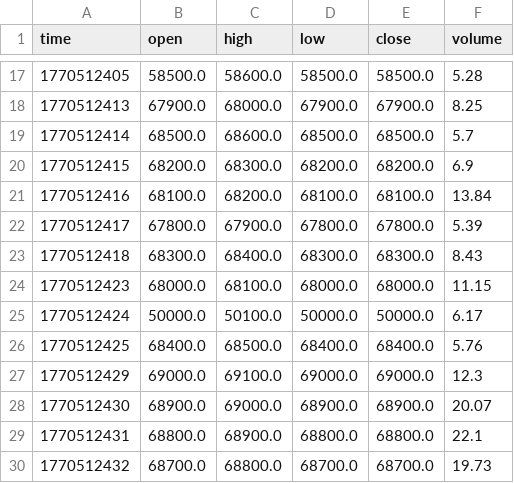
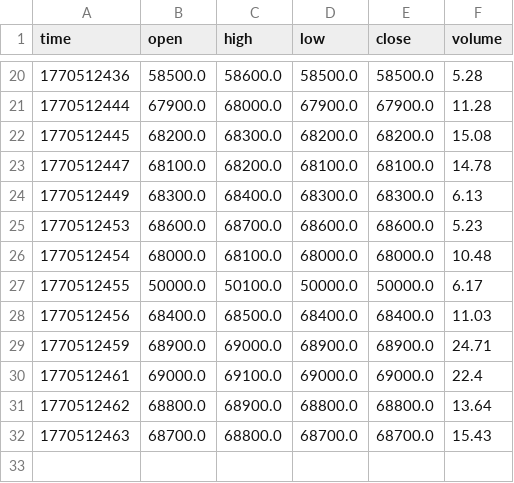
Before and after one commit to cientryandroid-bot/BTC_Liquidity, a CSV file: muros_institucionales.csv, drawn as a sheet; only a part is shown, gaps mark what is left out; the diff covers the shown part only.

```diff
--- a/muros_institucionales.csv
+++ b/muros_institucionales.csv
@@ -17,14 +20,13 @@ time,open,high,low,close,volume
-1770512405,58500.0,58600.0,58500.0,58500.0,5.28
-1770512413,67900.0,68000.0,67900.0,67900.0,8.25
-1770512414,68500.0,68600.0,68500.0,68500.0,5.7
-1770512415,68200.0,68300.0,68200.0,68200.0,6.9
-1770512416,68100.0,68200.0,68100.0,68100.0,13.84
-1770512417,67800.0,67900.0,67800.0,67800.0,5.39
-1770512418,68300.0,68400.0,68300.0,68300.0,8.43
-1770512423,68000.0,68100.0,68000.0,68000.0,11.15
-1770512424,50000.0,50100.0,50000.0,50000.0,6.17
-1770512425,68400.0,68500.0,68400.0,68400.0,5.76
-1770512429,69000.0,69100.0,69000.0,69000.0,12.3
-1770512430,68900.0,69000.0,68900.0,68900.0,20.07
-1770512431,68800.0,68900.0,68800.0,68800.0,22.1
-1770512432,68700.0,68800.0,68700.0,68700.0,19.73
+1770512436,58500.0,58600.0,58500.0,58500.0,5.28
+1770512444,67900.0,68000.0,67900.0,67900.0,11.28
+1770512445,68200.0,68300.0,68200.0,68200.0,15.08
+1770512447,68100.0,68200.0,68100.0,68100.0,14.78
+1770512449,68300.0,68400.0,68300.0,68300.0,6.13
+1770512453,68600.0,68700.0,68600.0,68600.0,5.23
+1770512454,68000.0,68100.0,68000.0,68000.0,10.48
+1770512455,50000.0,50100.0,50000.0,50000.0,6.17
+1770512456,68400.0,68500.0,68400.0,68400.0,11.03
+1770512459,68900.0,69000.0,68900.0,68900.0,24.71
+1770512461,69000.0,69100.0,69000.0,69000.0,22.4
+1770512462,68800.0,68900.0,68800.0,68800.0,13.64
+1770512463,68700.0,68800.0,68700.0,68700.0,15.43
```
Also changed, not shown: 3 added rows and 29 edited cells elsewhere in this file.
